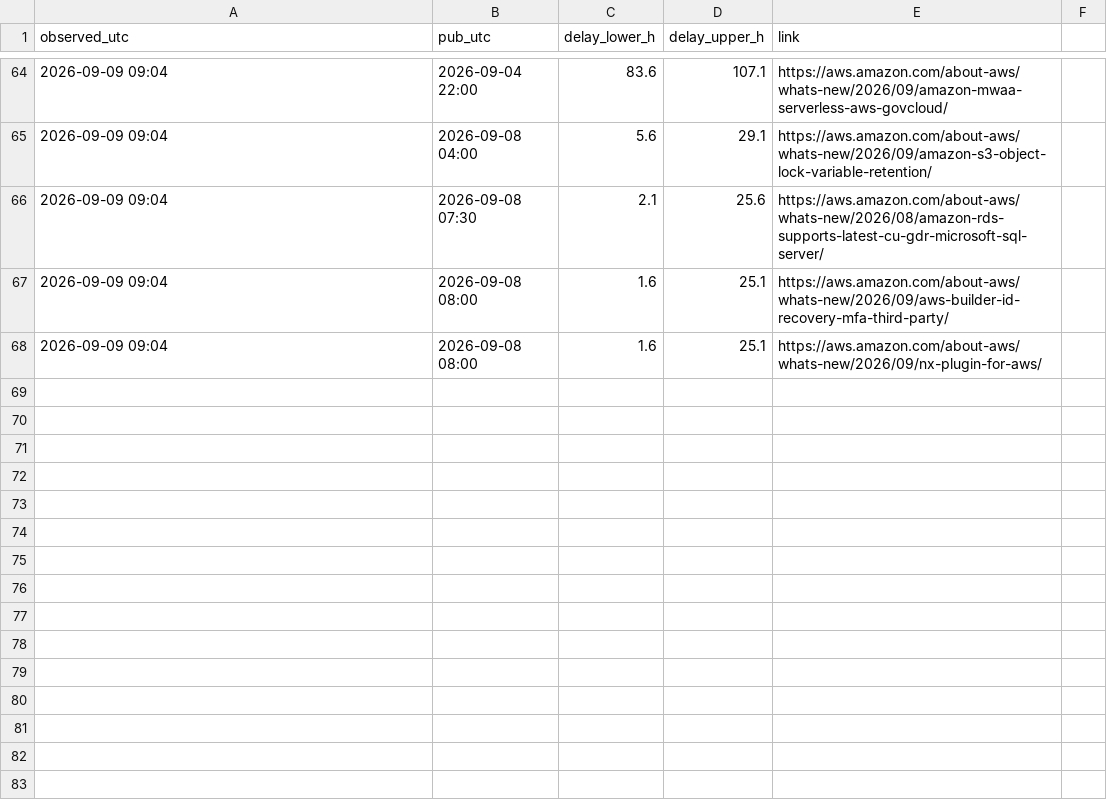
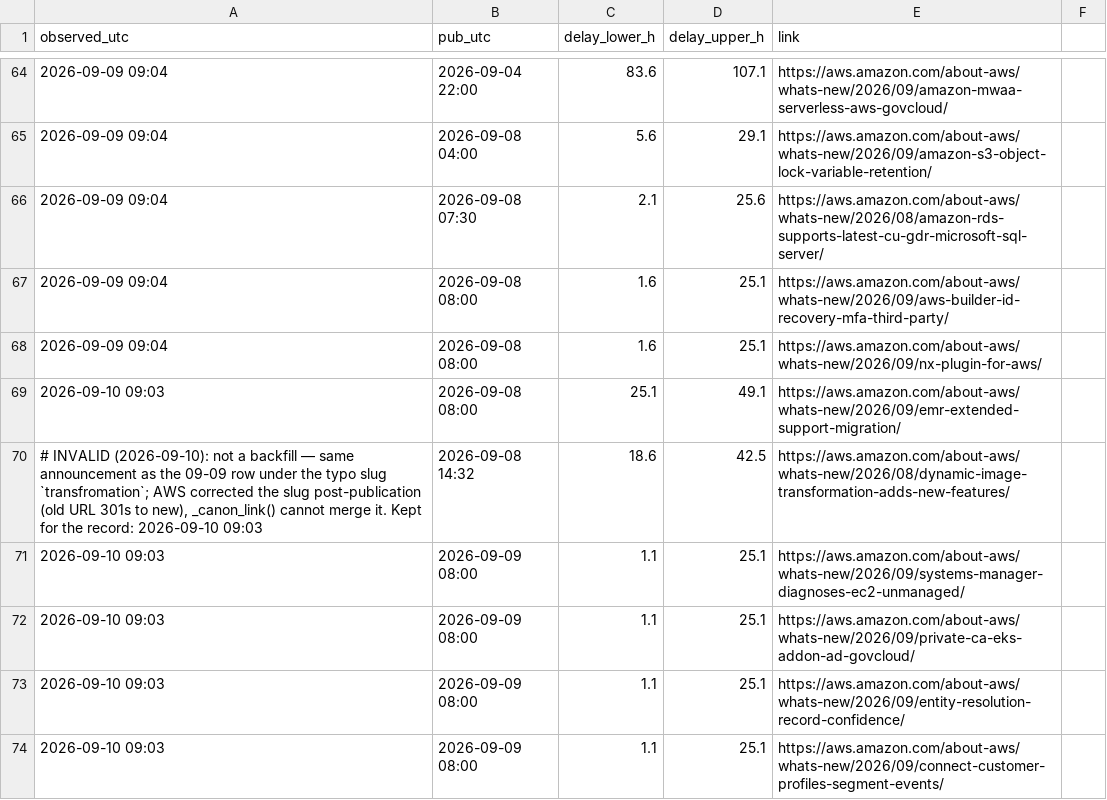
Before and after one commit to IanLiYi1996/personal-research-journal, a TSV file: aws-whats-new/backfill-delays.tsv, drawn as a sheet; only a part is shown, gaps mark what is left out.

```diff
--- a/aws-whats-new/backfill-delays.tsv
+++ b/aws-whats-new/backfill-delays.tsv
@@ -68 +68,7 @@ observed_utc	pub_utc	delay_lower_h	delay_upper_h	link
 2026-09-09 09:04	2026-09-08 08:00	1.6	25.1	https://aws.amazon.com/about-aws/whats-new/2026/09/nx-plugin-for-aws/
+2026-09-10 09:03	2026-09-08 08:00	25.1	49.1	https://aws.amazon.com/about-aws/whats-new/2026/09/emr-extended-support-migration/
+# INVALID (2026-09-10): not a backfill — same announcement as the 09-09 row under the typo slug `transfromation`; AWS corrected the slug post-publication (old URL 301s to new), _canon_link() cannot merge it. Kept for the record: 2026-09-10 09:03	2026-09-08 14:32	18.6	42.5	https://aws.amazon.com/about-aws/whats-new/2026/08/dynamic-image-transformation-adds-new-features/
+2026-09-10 09:03	2026-09-09 08:00	1.1	25.1	https://aws.amazon.com/about-aws/whats-new/2026/09/systems-manager-diagnoses-ec2-unmanaged/
+2026-09-10 09:03	2026-09-09 08:00	1.1	25.1	https://aws.amazon.com/about-aws/whats-new/2026/09/private-ca-eks-addon-ad-govcloud/
+2026-09-10 09:03	2026-09-09 08:00	1.1	25.1	https://aws.amazon.com/about-aws/whats-new/2026/09/entity-resolution-record-confidence/
+2026-09-10 09:03	2026-09-09 08:00	1.1	25.1	https://aws.amazon.com/about-aws/whats-new/2026/09/connect-customer-profiles-segment-events/
```
Also changed, not shown: aws-whats-new/window-health.tsv, ops/run-log.tsv, 3 other files.
